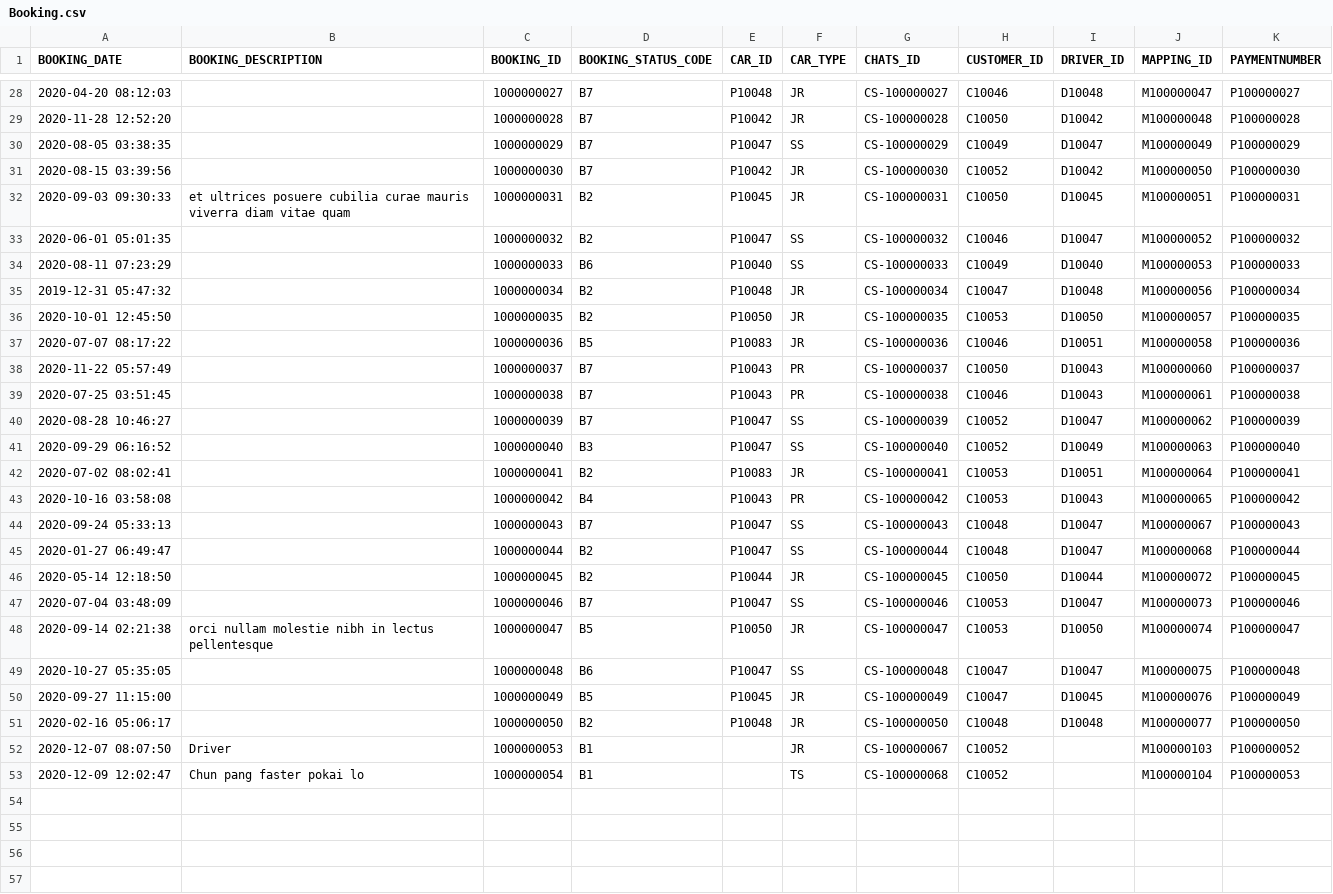
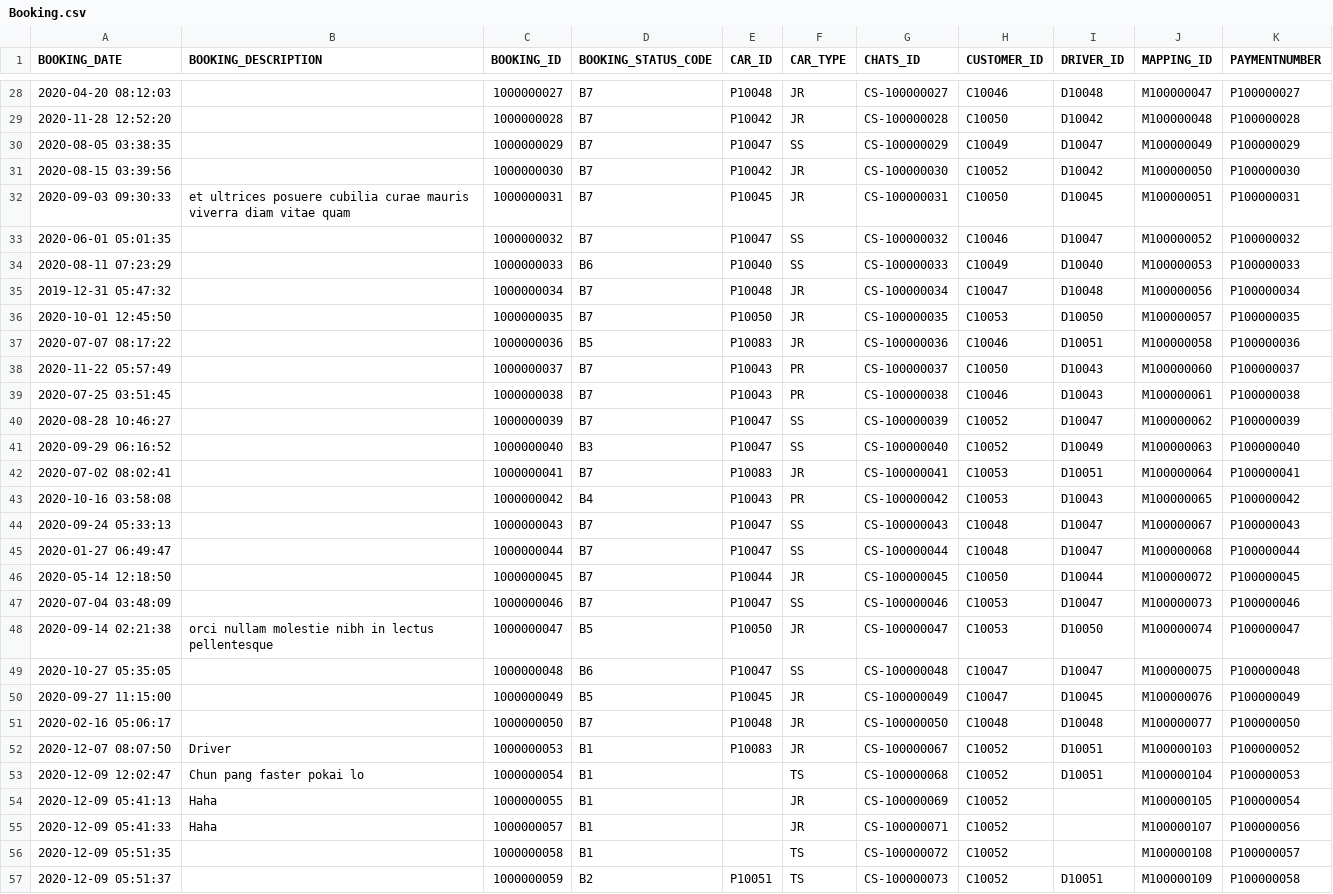
Before and after one commit to sejarasakura/DSA-Group-3-Assignment, a CSV file: WebApplication/data/Booking.csv, drawn as a sheet; only a part is shown, gaps mark what is left out; the diff covers the shown part only.

```diff
--- a/WebApplication/data/Booking.csv
+++ b/WebApplication/data/Booking.csv
@@ -31,7 +31,7 @@ BOOKING_DATE,BOOKING_DESCRIPTION,BOOKING_ID,BOOKING_STATUS_CODE,CAR_ID,CAR_TYPE,
 2020-08-15 03:39:56,,1000000030,B7,P10042,JR,CS-100000030,C10052,D10042,M100000050,P100000030
-2020-09-03 09:30:33,et ultrices posuere cubilia curae mauris viverra diam vitae quam,1000000031,B2,P10045,JR,CS-100000031,C10050,D10045,M100000051,P100000031
-2020-06-01 05:01:35,,1000000032,B2,P10047,SS,CS-100000032,C10046,D10047,M100000052,P100000032
+2020-09-03 09:30:33,et ultrices posuere cubilia curae mauris viverra diam vitae quam,1000000031,B7,P10045,JR,CS-100000031,C10050,D10045,M100000051,P100000031
+2020-06-01 05:01:35,,1000000032,B7,P10047,SS,CS-100000032,C10046,D10047,M100000052,P100000032
 2020-08-11 07:23:29,,1000000033,B6,P10040,SS,CS-100000033,C10049,D10040,M100000053,P100000033
-2019-12-31 05:47:32,,1000000034,B2,P10048,JR,CS-100000034,C10047,D10048,M100000056,P100000034
-2020-10-01 12:45:50,,1000000035,B2,P10050,JR,CS-100000035,C10053,D10050,M100000057,P100000035
+2019-12-31 05:47:32,,1000000034,B7,P10048,JR,CS-100000034,C10047,D10048,M100000056,P100000034
+2020-10-01 12:45:50,,1000000035,B7,P10050,JR,CS-100000035,C10053,D10050,M100000057,P100000035
 2020-07-07 08:17:22,,1000000036,B5,P10083,JR,CS-100000036,C10046,D10051,M100000058,P100000036
@@ -41,7 +41,7 @@ BOOKING_DATE,BOOKING_DESCRIPTION,BOOKING_ID,BOOKING_STATUS_CODE,CAR_ID,CAR_TYPE,
 2020-09-29 06:16:52,,1000000040,B3,P10047,SS,CS-100000040,C10052,D10049,M100000063,P100000040
-2020-07-02 08:02:41,,1000000041,B2,P10083,JR,CS-100000041,C10053,D10051,M100000064,P100000041
+2020-07-02 08:02:41,,1000000041,B7,P10083,JR,CS-100000041,C10053,D10051,M100000064,P100000041
 2020-10-16 03:58:08,,1000000042,B4,P10043,PR,CS-100000042,C10053,D10043,M100000065,P100000042
 2020-09-24 05:33:13,,1000000043,B7,P10047,SS,CS-100000043,C10048,D10047,M100000067,P100000043
-2020-01-27 06:49:47,,1000000044,B2,P10047,SS,CS-100000044,C10048,D10047,M100000068,P100000044
-2020-05-14 12:18:50,,1000000045,B2,P10044,JR,CS-100000045,C10050,D10044,M100000072,P100000045
+2020-01-27 06:49:47,,1000000044,B7,P10047,SS,CS-100000044,C10048,D10047,M100000068,P100000044
+2020-05-14 12:18:50,,1000000045,B7,P10044,JR,CS-100000045,C10050,D10044,M100000072,P100000045
 2020-07-04 03:48:09,,1000000046,B7,P10047,SS,CS-100000046,C10053,D10047,M100000073,P100000046
@@ -50,4 +50,8 @@ BOOKING_DATE,BOOKING_DESCRIPTION,BOOKING_ID,BOOKING_STATUS_CODE,CAR_ID,CAR_TYPE,
 2020-09-27 11:15:00,,1000000049,B5,P10045,JR,CS-100000049,C10047,D10045,M100000076,P100000049
-2020-02-16 05:06:17,,1000000050,B2,P10048,JR,CS-100000050,C10048,D10048,M100000077,P100000050
-2020-12-07 08:07:50,Driver,1000000053,B1,,JR,CS-100000067,C10052,,M100000103,P100000052
-2020-12-09 12:02:47,Chun pang faster pokai lo,1000000054,B1,,TS,CS-100000068,C10052,,M100000104,P100000053
+2020-02-16 05:06:17,,1000000050,B7,P10048,JR,CS-100000050,C10048,D10048,M100000077,P100000050
+2020-12-07 08:07:50,Driver,1000000053,B1,P10083,JR,CS-100000067,C10052,D10051,M100000103,P100000052
+2020-12-09 12:02:47,Chun pang faster pokai lo,1000000054,B1,,TS,CS-100000068,C10052,D10051,M100000104,P100000053
+2020-12-09 05:41:13,Haha,1000000055,B1,,JR,CS-100000069,C10052,,M100000105,P100000054
+2020-12-09 05:41:33,Haha,1000000057,B1,,JR,CS-100000071,C10052,,M100000107,P100000056
+2020-12-09 05:51:35,,1000000058,B1,,TS,CS-100000072,C10052,,M100000108,P100000057
+2020-12-09 05:51:37,,1000000059,B2,P10051,TS,CS-100000073,C10052,D10051,M100000109,P100000058
```
Also changed, not shown: 15 edited cells elsewhere in this file, WebApplication/data/Chats.csv, WebApplication/data/IDManager.csv, 19 other files.
